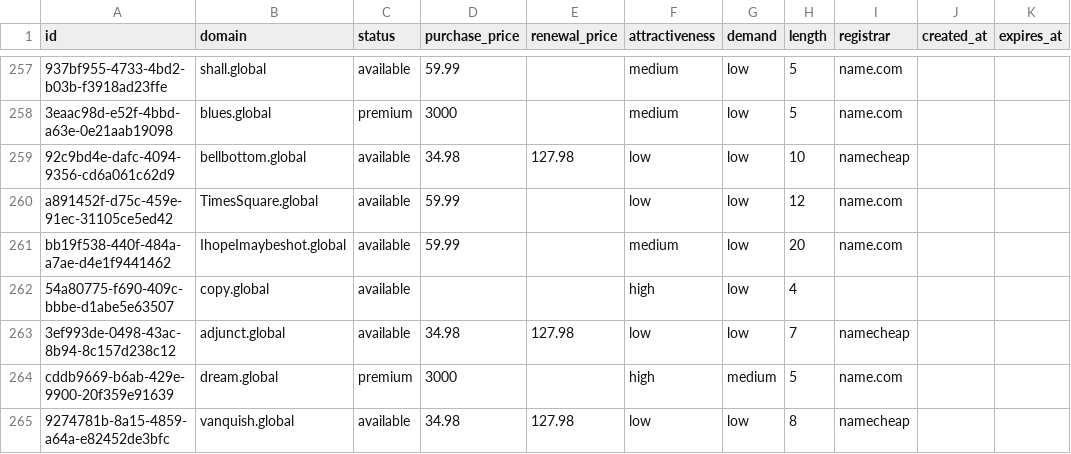
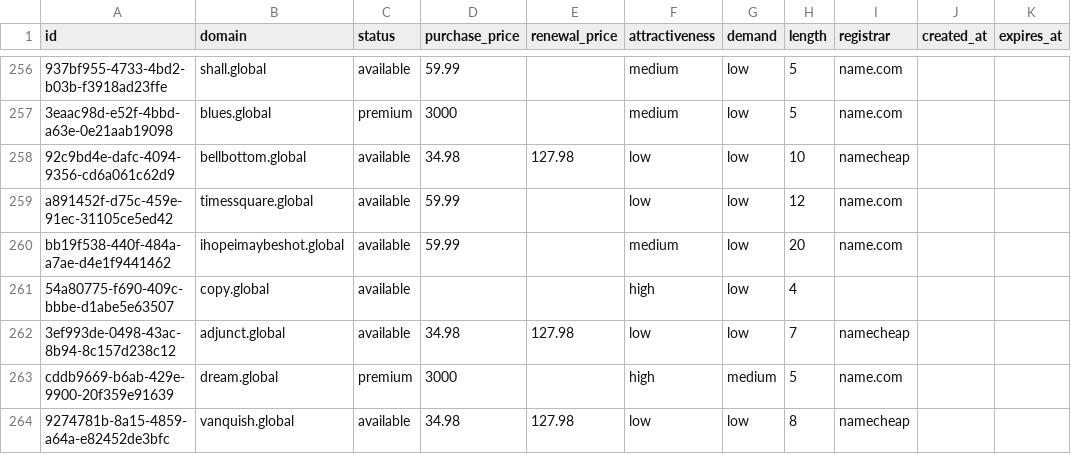
Before and after one commit to UniqueDomains/global-oneword-domains, a CSV file: global.csv, drawn as a sheet; only a part is shown, gaps mark what is left out; addresses are those after the commit; the diff covers the shown part only; the diff names each change by its address in the sheet, - before the commit and + after, or states it on an @@ line.

Commit message:
Domains update

```diff
--- a/global.csv
+++ b/global.csv
-B259 (domain): TimesSquare.global
+B259 (domain): timessquare.global
-B260 (domain): IhopeImaybeshot.global
+B260 (domain): ihopeimaybeshot.global
```
Also changed, not shown: 5 added rows, 5 removed rows and 90 edited cells elsewhere in this file, 4 other files.
